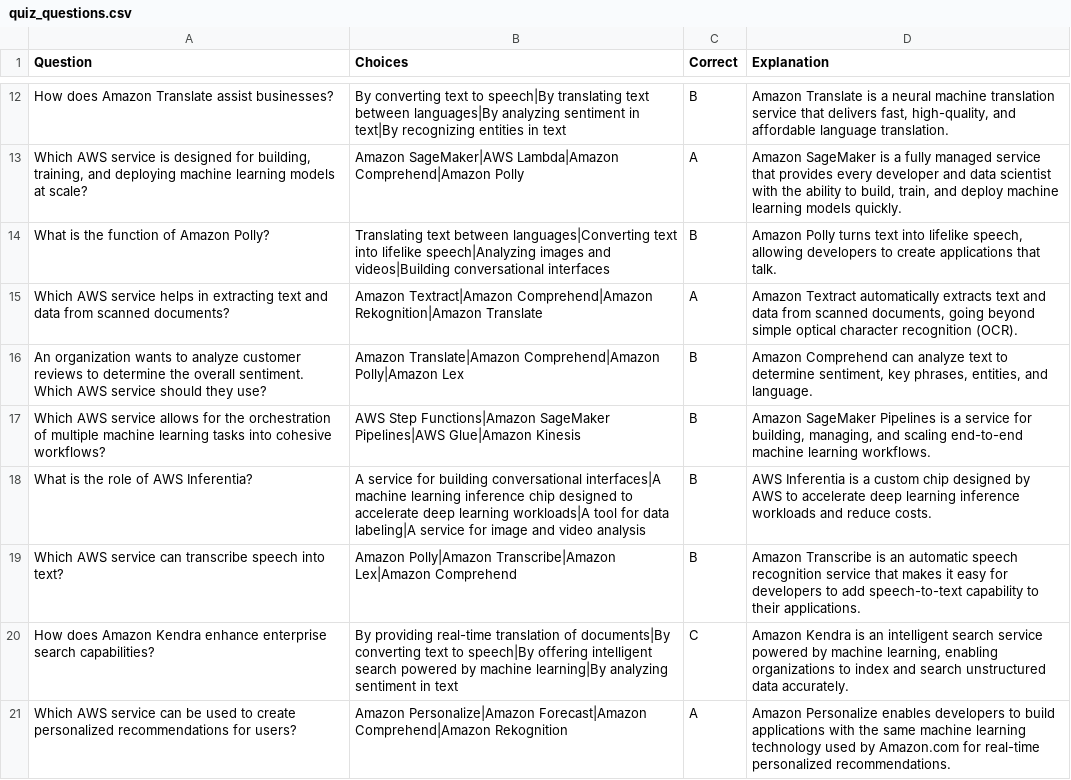
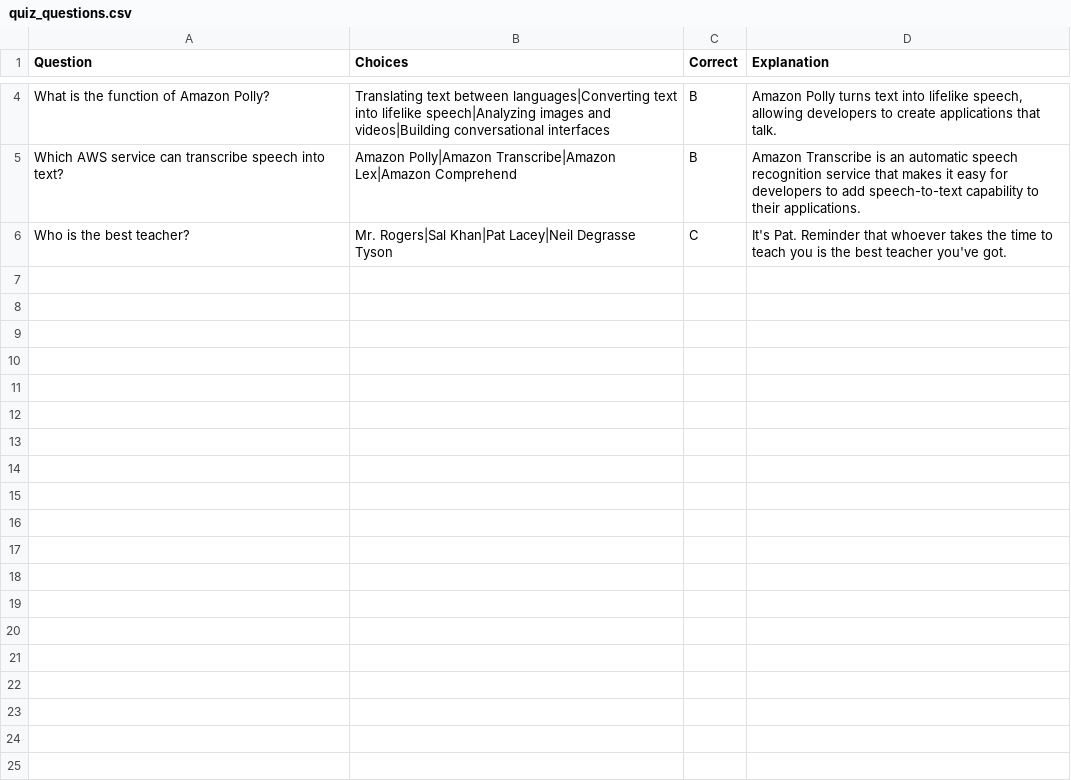
Before and after one commit to DirtyLittleData/InteractiveQuizBanks, a CSV file: quiz_questions.csv, drawn as a sheet; only a part is shown, gaps mark what is left out; the diff covers the shown part only.

Commit message:
Quiz upload

```diff
--- a/quiz_questions.csv
+++ b/quiz_questions.csv
@@ -12,10 +4,3 @@
-"How does Amazon Translate assist businesses?","By converting text to speech|By translating text between languages|By analyzing sentiment in text|By recognizing entities in text","B","Amazon Translate is a neural machine translation service that delivers fast, high-quality, and affordable language translation."
-"Which AWS service is designed for building, training, and deploying machine learning models at scale?","Amazon SageMaker|AWS Lambda|Amazon Comprehend|Amazon Polly","A","Amazon SageMaker is a fully managed service that provides every developer and data scientist with the ability to build, train, and deploy machine learning models quickly."
 "What is the function of Amazon Polly?","Translating text between languages|Converting text into lifelike speech|Analyzing images and videos|Building conversational interfaces","B","Amazon Polly turns text into lifelike speech, allowing developers to create applications that talk."
-"Which AWS service helps in extracting text and data from scanned documents?","Amazon Textract|Amazon Comprehend|Amazon Rekognition|Amazon Translate","A","Amazon Textract automatically extracts text and data from scanned documents, going beyond simple optical character recognition (OCR)."
-"An organization wants to analyze customer reviews to determine the overall sentiment. Which AWS service should they use?","Amazon Translate|Amazon Comprehend|Amazon Polly|Amazon Lex","B","Amazon Comprehend can analyze text to determine sentiment, key phrases, entities, and language."
-"Which AWS service allows for the orchestration of multiple machine learning tasks into cohesive workflows?","AWS Step Functions|Amazon SageMaker Pipelines|AWS Glue|Amazon Kinesis","B","Amazon SageMaker Pipelines is a service for building, managing, and scaling end-to-end machine learning workflows."
-"What is the role of AWS Inferentia?","A service for building conversational interfaces|A machine learning inference chip designed to accelerate deep learning workloads|A tool for data labeling|A service for image and video analysis","B","AWS Inferentia is a custom chip designed by AWS to accelerate deep learning inference workloads and reduce costs."
 "Which AWS service can transcribe speech into text?","Amazon Polly|Amazon Transcribe|Amazon Lex|Amazon Comprehend","B","Amazon Transcribe is an automatic speech recognition service that makes it easy for developers to add speech-to-text capability to their applications."
-"How does Amazon Kendra enhance enterprise search capabilities?","By providing real-time translation of documents|By converting text to speech|By offering intelligent search powered by machine learning|By analyzing sentiment in text","C","Amazon Kendra is an intelligent search service powered by machine learning, enabling organizations to index and search unstructured data accurately."
-"Which AWS service can be used to create personalized recommendations for users?","Amazon Personalize|Amazon Forecast|Amazon Comprehend|Amazon Rekognition","A","Amazon Personalize enables developers to build applications with the same machine learning technology used by Amazon.com for real-time personalized recommendations."
+"Who is the best teacher?","Mr. Rogers|Sal Khan|Pat Lacey|Neil Degrasse Tyson","C","It's Pat. Reminder that whoever takes the time to teach you is the best teacher you've got."
```
Also changed, not shown: 8 removed rows elsewhere in this file.
